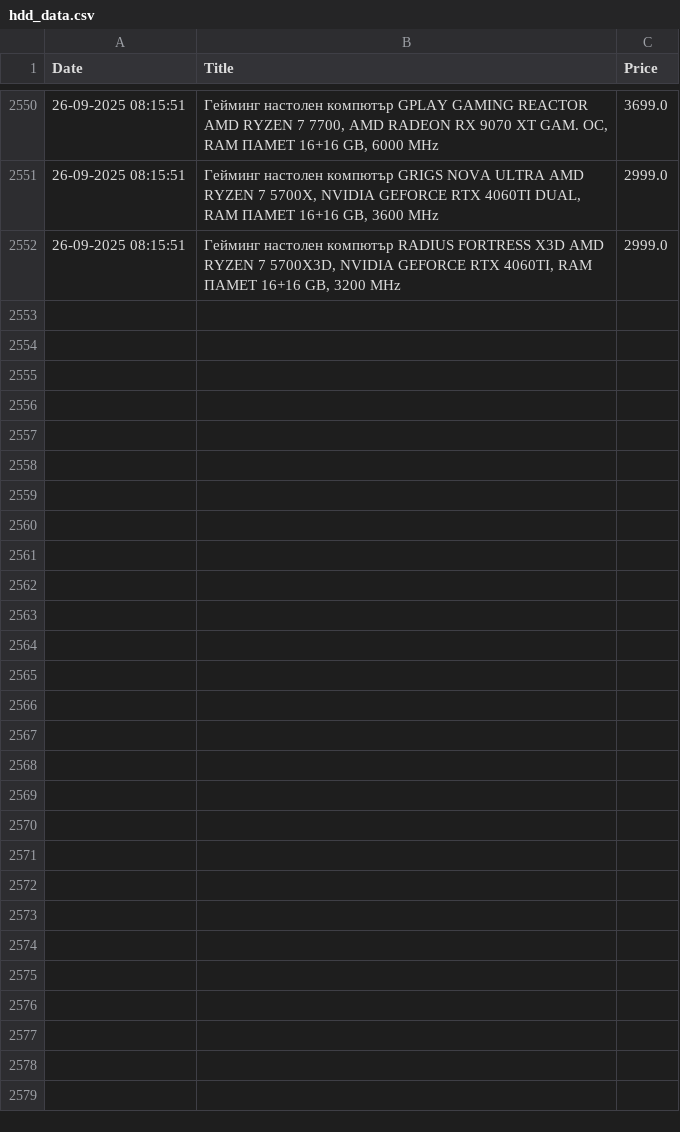
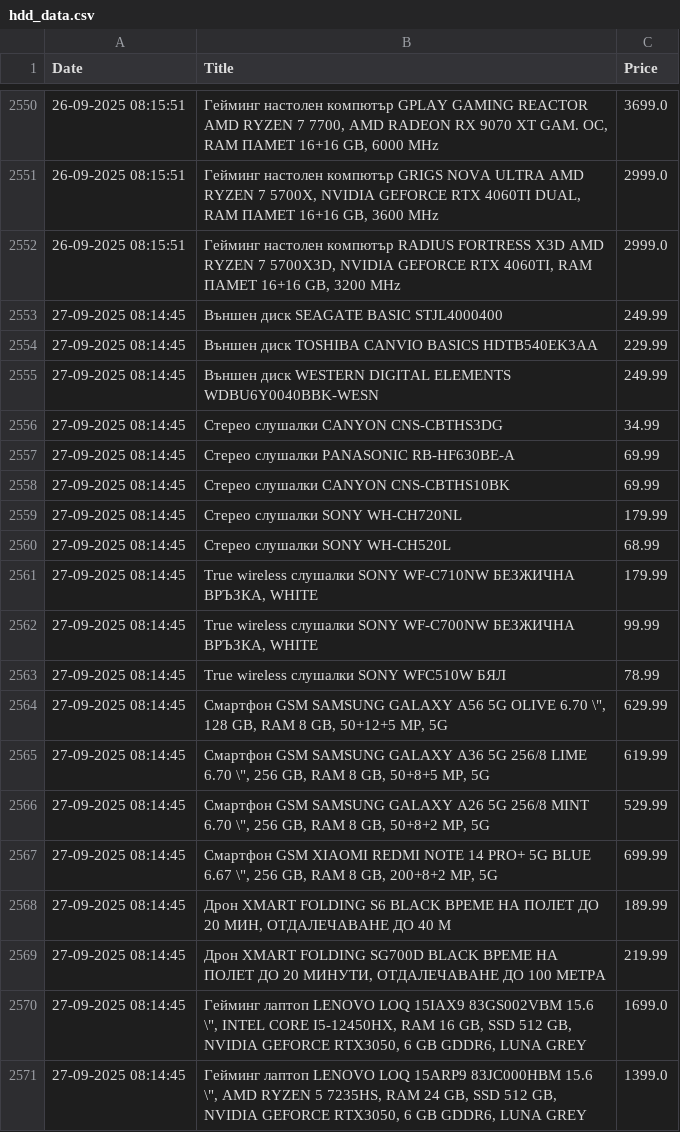
Before and after one commit to vislupus/price-tracker, a CSV file: data/hdd_data.csv, drawn as a sheet; only a part is shown, gaps mark what is left out; the diff covers the shown part only; the diff names each change by its address in the sheet, - before the commit and + after, or states it on an @@ line.

```diff
--- a/data/hdd_data.csv
+++ b/data/hdd_data.csv
+row 2553: 27-09-2025 08:14:45 | Външен диск SEAGATE BASIC STJL4000400 | 249.99
+row 2554: 27-09-2025 08:14:45 | Външен диск TOSHIBA CANVIO BASICS HDTB540EK3AA | 229.99
+row 2555: 27-09-2025 08:14:45 | Външен диск WESTERN DIGITAL ELEMENTS WDBU6Y0040BBK-WESN | 249.99
+row 2556: 27-09-2025 08:14:45 | Стерео слушалки CANYON CNS-CBTHS3DG | 34.99
+row 2557: 27-09-2025 08:14:45 | Стерео слушалки PANASONIC RB-HF630BE-A | 69.99
+row 2558: 27-09-2025 08:14:45 | Стерео слушалки CANYON CNS-CBTHS10BK | 69.99
+row 2559: 27-09-2025 08:14:45 | Стерео слушалки SONY WH-CH720NL | 179.99
+row 2560: 27-09-2025 08:14:45 | Стерео слушалки SONY WH-CH520L | 68.99
+row 2561: 27-09-2025 08:14:45 | True wireless слушалки SONY WF-C710NW БЕЗЖИЧНА ВРЪЗКА, WHITE | 179.99
+row 2562: 27-09-2025 08:14:45 | True wireless слушалки SONY WF-C700NW БЕЗЖИЧНА ВРЪЗКА, WHITE | 99.99
+row 2563: 27-09-2025 08:14:45 | True wireless слушалки SONY WFC510W БЯЛ | 78.99
+row 2564: 27-09-2025 08:14:45 | Смартфон GSM SAMSUNG GALAXY A56 5G OLIVE 6.70 \", 128 GB, RAM 8 GB, 50+12+5 MP, 5G | 629.99
+row 2565: 27-09-2025 08:14:45 | Смартфон GSM SAMSUNG GALAXY A36 5G 256/8 LIME 6.70 \", 256 GB, RAM 8 GB, 50+8+5 MP, 5G | 619.99
+row 2566: 27-09-2025 08:14:45 | Смартфон GSM SAMSUNG GALAXY A26 5G 256/8 MINT 6.70 \", 256 GB, RAM 8 GB, 50+8+2 MP, 5G | 529.99
+row 2567: 27-09-2025 08:14:45 | Смартфон GSM XIAOMI REDMI NOTE 14 PRO+ 5G BLUE 6.67 \", 256 GB, RAM 8 GB, 200+8+2 MP, 5G | 699.99
+row 2568: 27-09-2025 08:14:45 | Дрон XMART FOLDING S6 BLACK ВРЕМЕ НА ПОЛЕТ ДО 20 МИН, ОТДАЛЕЧАВАНЕ ДО 40 М | 189.99
+row 2569: 27-09-2025 08:14:45 | Дрон XMART FOLDING SG700D BLACK ВРЕМЕ НА ПОЛЕТ ДО 20 МИНУТИ, ОТДАЛЕЧАВАНЕ ДО 100 МЕТРА | 219.99
+row 2570: 27-09-2025 08:14:45 | Гейминг лаптоп LENOVO LOQ 15IAX9 83GS002VBM 15.6 \", INTEL CORE I5-12450HX, RAM 16 GB, SSD 512 GB, NVIDIA GEFORCE RTX3050, 6 GB GDDR6, LUNA GREY | 1699.0
+row 2571: 27-09-2025 08:14:45 | Гейминг лаптоп LENOVO LOQ 15ARP9 83JC000HBM 15.6 \", AMD RYZEN 5 7235HS, RAM 24 GB, SSD 512 GB, NVIDIA GEFORCE RTX3050, 6 GB GDDR6, LUNA GREY | 1399.0
```
Also changed, not shown: 9 added rows elsewhere in this file.
